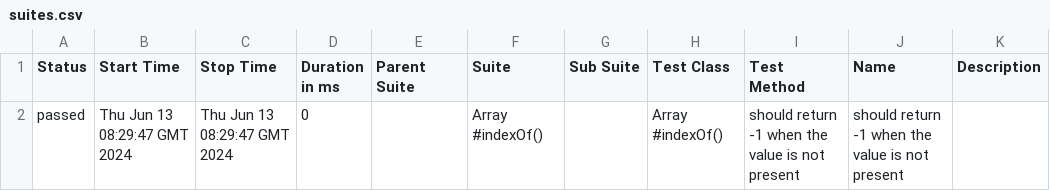
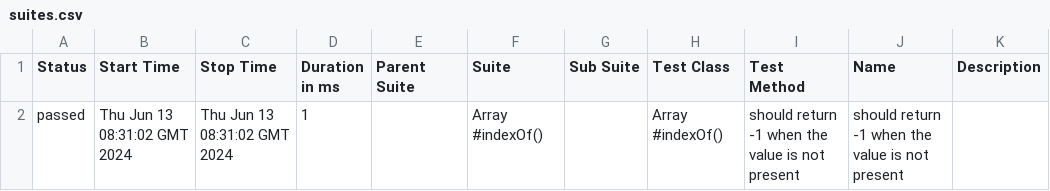
Before and after one commit to SnakeKate/Allure_test_2, a CSV file: 58/data/suites.csv, drawn as a sheet.

```diff
--- a/58/data/suites.csv
+++ b/58/data/suites.csv
@@ -1,2 +1,2 @@
 "Status","Start Time","Stop Time","Duration in ms","Parent Suite","Suite","Sub Suite","Test Class","Test Method","Name","Description"
-"passed","Thu Jun 13 08:29:47 GMT 2024","Thu Jun 13 08:29:47 GMT 2024","0","","Array #indexOf()","","Array #indexOf()","should return -1 when the value is not present","should return -1 when the value is not present",""
+"passed","Thu Jun 13 08:31:02 GMT 2024","Thu Jun 13 08:31:02 GMT 2024","1","","Array #indexOf()","","Array #indexOf()","should return -1 when the value is not present","should return -1 when the value is not present",""
```
Also changed, not shown: 26 other files.
